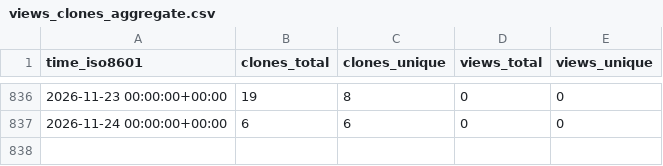
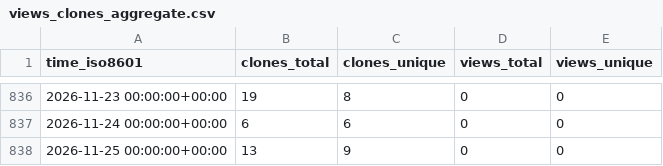
Before and after one commit to OSU-Nowlab/Infer-HiRes, a CSV file: OSU-Nowlab/Infer-HiRes/ghrs-data/views_clones_aggregate.csv, drawn as a sheet; only a part is shown, gaps mark what is left out; the diff names each change by its address in the sheet, - before the commit and + after, or states it on an @@ line.

```diff
--- a/OSU-Nowlab/Infer-HiRes/ghrs-data/views_clones_aggregate.csv
+++ b/OSU-Nowlab/Infer-HiRes/ghrs-data/views_clones_aggregate.csv
+row 838: 2026-11-25 00:00:00+00:00 | 13 | 9 | 0 | 0
```
Also changed, not shown: 1 other file.
